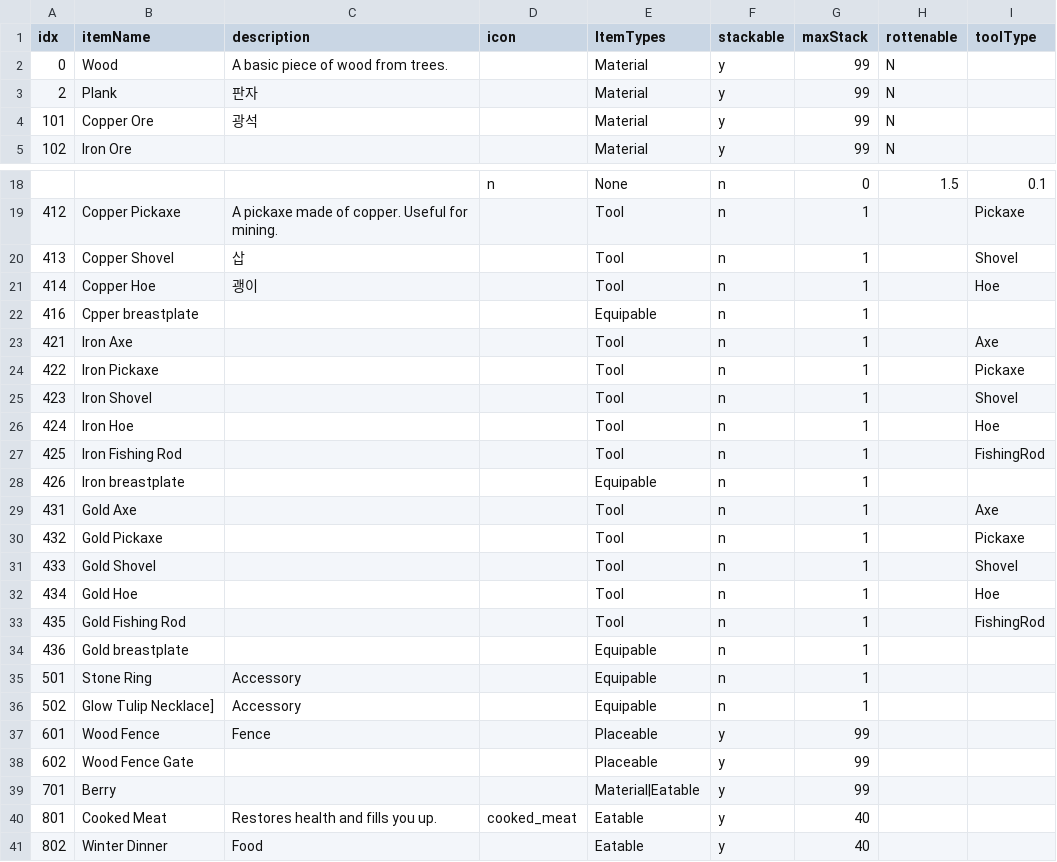
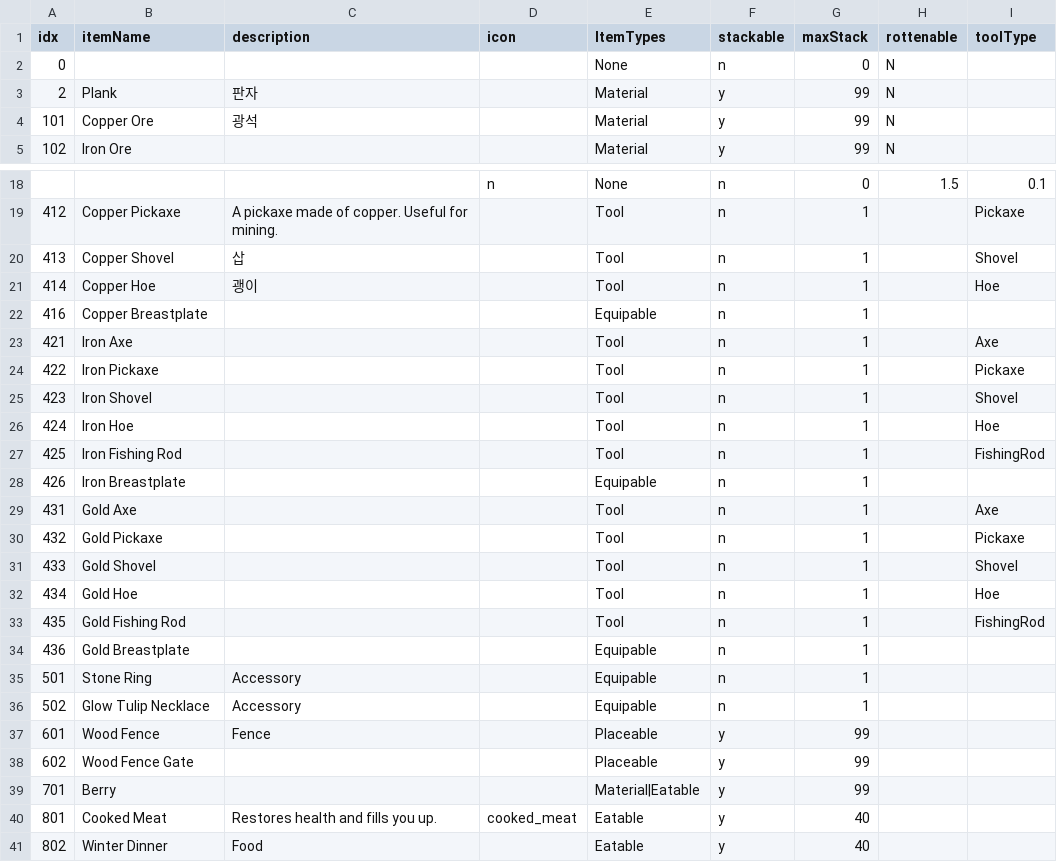
Before and after one commit to dmsqls8580/Slime_On_The, a CSV file: Assets/11_Data/CSV/ItemData_fix.csv, drawn as a sheet; only a part is shown, gaps mark what is left out; the diff names each change by its address in the sheet, - before the commit and + after, or states it on an @@ line.

```diff
--- a/Assets/11_Data/CSV/ItemData_fix.csv
+++ b/Assets/11_Data/CSV/ItemData_fix.csv
-B2 (itemName): Wood
+B2 (itemName): (empty)
-C2 (description): A basic piece of wood from trees.
+C2 (description): (empty)
-E2 (ItemTypes): Material
+E2 (ItemTypes): None
-F2 (stackable): y
+F2 (stackable): n
-G2 (maxStack): 99
+G2 (maxStack): 0
-B22 (itemName): Cpper breastplate
+B22 (itemName): Copper Breastplate
-B28 (itemName): Iron breastplate
+B28 (itemName): Iron Breastplate
-B34 (itemName): Gold breastplate
+B34 (itemName): Gold Breastplate
-B36 (itemName): Glow Tulip Necklace]
+B36 (itemName): Glow Tulip Necklace
```
Also changed, not shown: 17 other files.
